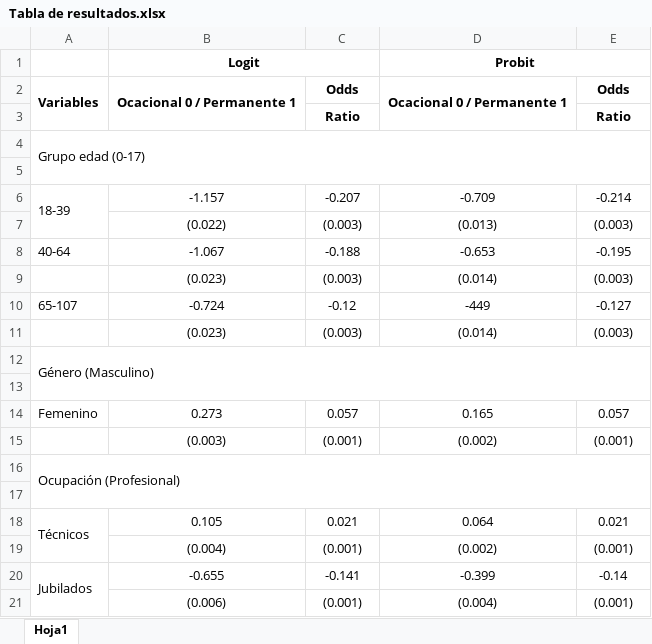
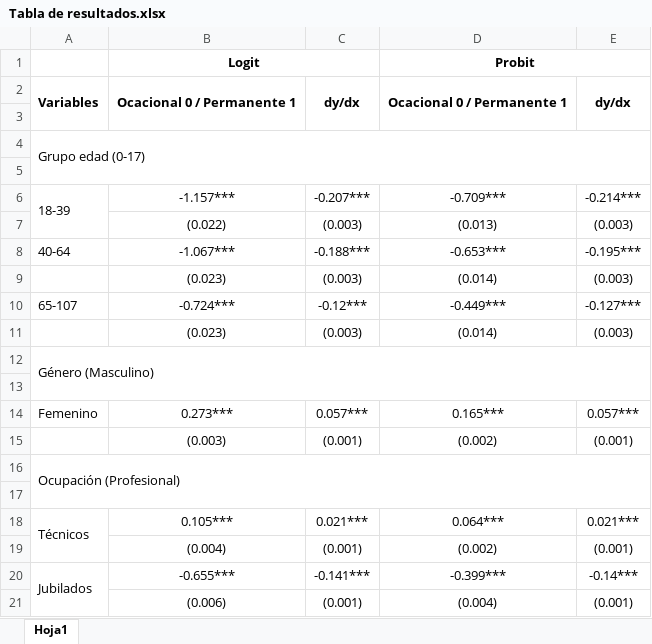
Before and after one commit to matheomg/Group_project, an Excel workbook: report/Tabla de resultados.xlsx, sheet Hoja1, drawn as a sheet; only a part is shown; values as stored, in another font and other column widths than the file's, no borders; the diff covers the shown part only; the diff names each change by its address in the sheet, - before the commit and + after, or states it on an @@ line.

Commit message:
Tabla de resultados actualizado

```diff
--- a/report/Tabla de resultados.xlsx (sheet Hoja1)
+++ b/report/Tabla de resultados.xlsx (sheet Hoja1)
-C2: Odds
+C2: dy/dx
+C2:C3 merged
-E2: Odds
+E2: dy/dx
+E2:E3 merged
-row 3:  |  | Ratio |  | Ratio
+row 3: (empty)
-B6: -1.157
+B6: -1.157***
-C6: -0.207
+C6: -0.207***
-D6: -0.709
+D6: -0.709***
-E6: -0.214
+E6: -0.214***
-B8: -1.067
+B8: -1.067***
-C8: -0.188
+C8: -0.188***
-D8: -0.653
+D8: -0.653***
-E8: -0.195
+E8: -0.195***
-B10: -0.724
+B10: -0.724***
-C10: -0.12
+C10: -0.12***
-D10: -449
+D10: -0.449***
-E10: -0.127
+E10: -0.127***
-B14: 0.273
+B14: 0.273***
-C14: 0.057
+C14: 0.057***
-D14: 0.165
+D14: 0.165***
-E14: 0.057
+E14: 0.057***
-B18: 0.105
+B18: 0.105***
-C18: 0.021
+C18: 0.021***
-D18: 0.064
+D18: 0.064***
-E18: 0.021
+E18: 0.021***
-B20: -0.655
+B20: -0.655***
-C20: -0.141
+C20: -0.141***
-D20: -0.399
+D20: -0.399***
-E20: -0.14
+E20: -0.14***
```
Also changed, not shown: 1 added row and 32 edited cells elsewhere in this sheet, 1 other file.
